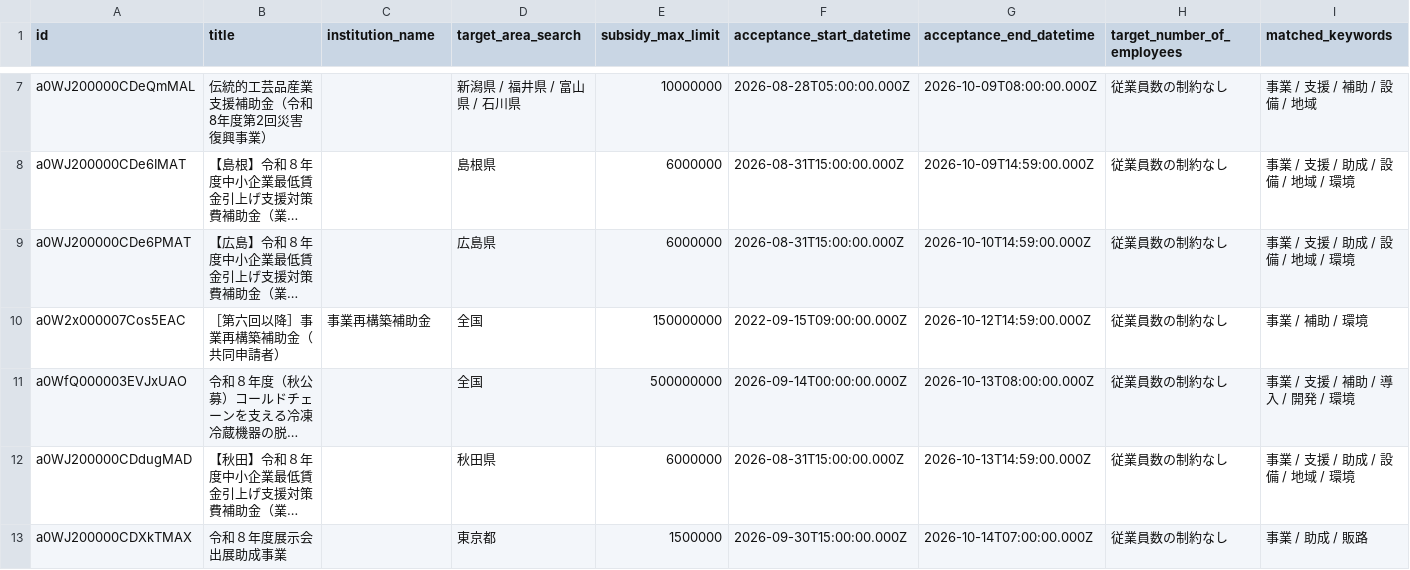
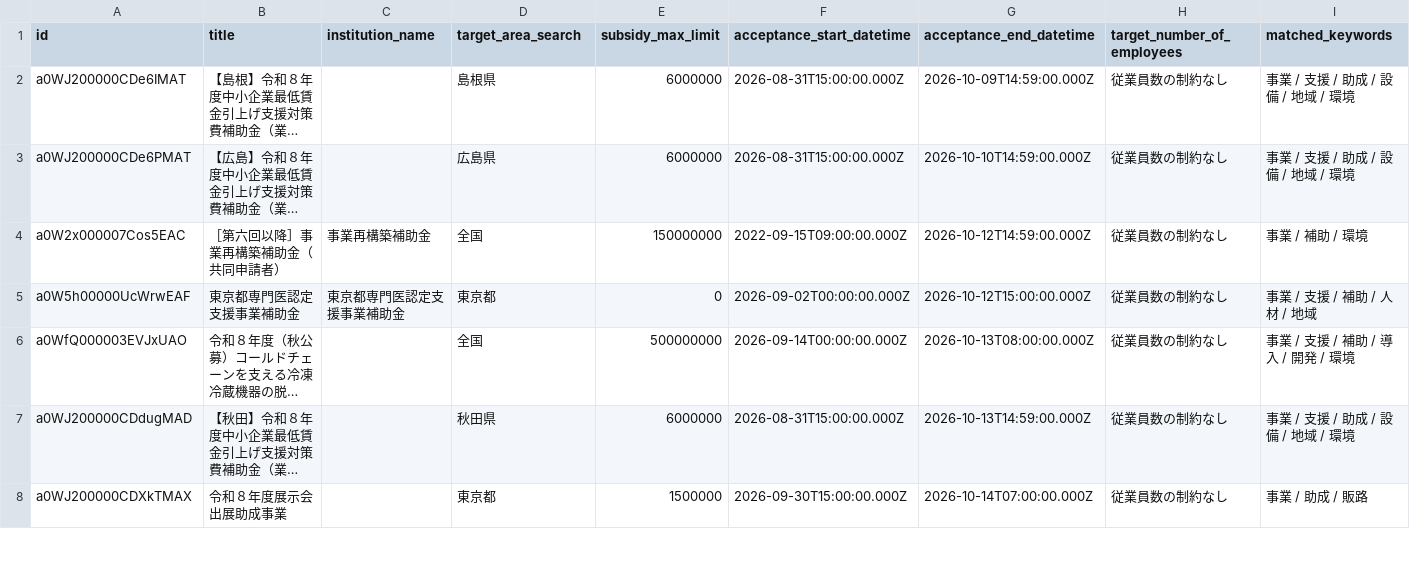
Before and after one commit to softrenzu/RooomMCPninka, a CSV file: data/latest.csv, drawn as a sheet; only a part is shown, gaps mark what is left out; long unchanged cells end in …; removed rows and columns are numbered as before the commit, all else as after; the diff covers the shown part only; the diff names each change by its address in the sheet, - before the commit and + after, or states it on an @@ line.

```diff
--- a/data/latest.csv
+++ b/data/latest.csv
-row 7: a0WJ200000CDeQmMAL | 伝統的工芸品産業支援補助金（令和8年度第2回災害復興事業） |  | 新潟県 / 福井県 / 富山県 / 石川県 | 10000000 | 2026-08-28T05:00:00.000Z | 2026-10-09T08:00:00.000Z | 従業員数の制約なし | 事業 / 支援 / 補助 / 設備 / 地域
+row 5: a0W5h00000UcWrwEAF | 東京都専門医認定支援事業補助金 | 東京都専門医認定支援事業補助金 | 東京都 | 0 | 2026-09-02T00:00:00.000Z | 2026-10-12T15:00:00.000Z | 従業員数の制約なし | 事業 / 支援 / 補助 / 人材 / 地域
```
Also changed, not shown: 5 removed rows and 1 edited cell elsewhere in this file, 4 other files.
